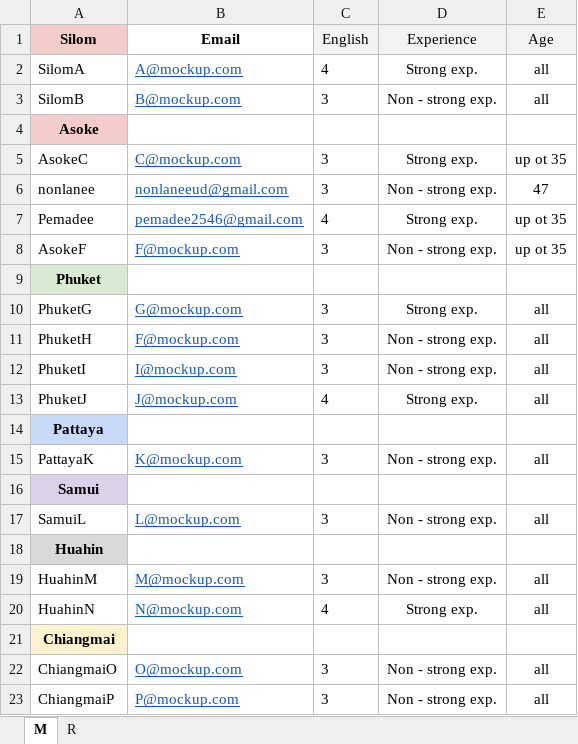
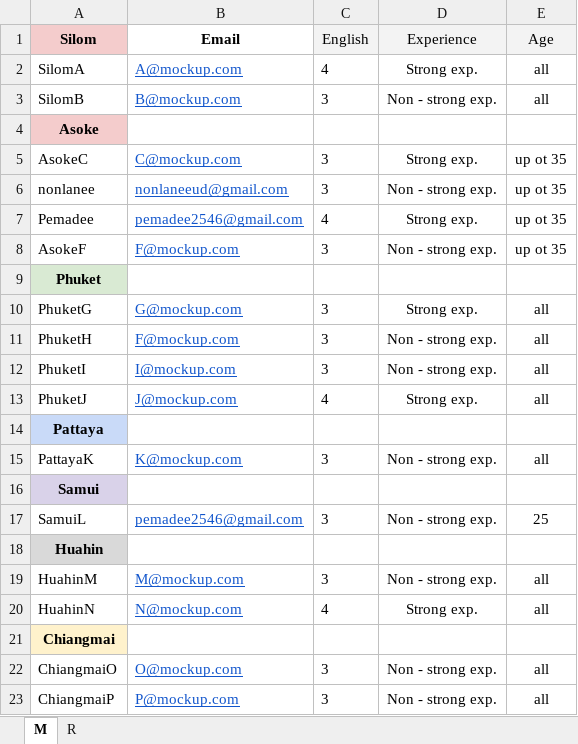
Before and after one commit to Pemadee/calendarProject, an Excel workbook: TESTt.xlsx, sheet M, drawn as a sheet; values as stored, in another font and other column widths than the file's, no borders; the diff names each change by its address in the sheet, - before the commit and + after, or states it on an @@ line.

```diff
--- a/TESTt.xlsx (sheet M)
+++ b/TESTt.xlsx (sheet M)
-E6 (Age): 47
+E6 (Age): up ot 35
-B17 (Email): L@mockup.com
+B17 (Email): pemadee2546@gmail.com
-E17 (Age): all
+E17 (Age): 25
```
Also changed, not shown: sheet R, 3 other files.
